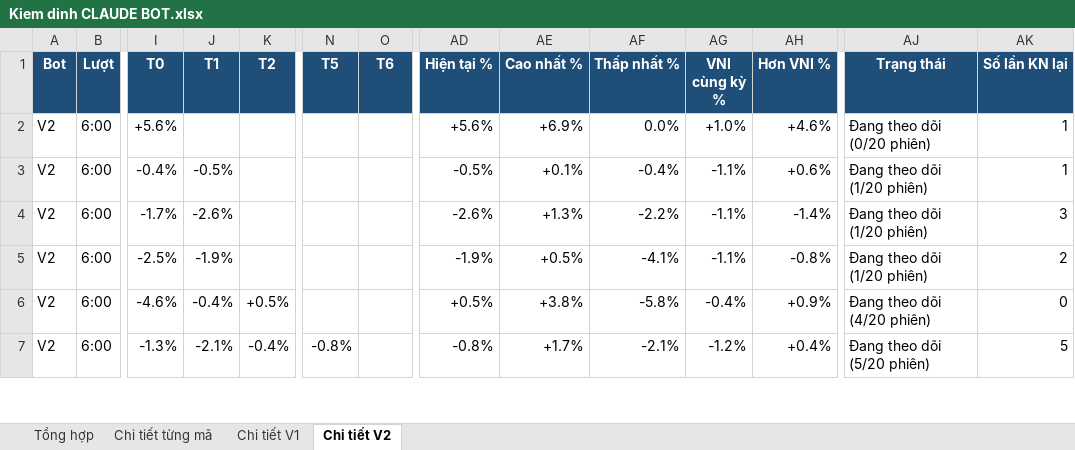
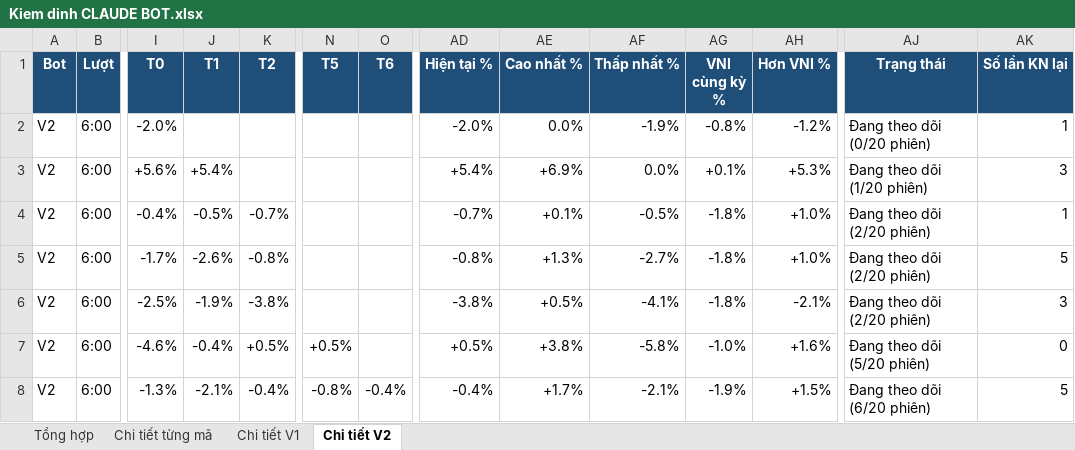
Before and after one commit to karenmanucian1-commits/Top-5-Co-Phieu-Hang-Ngay-Claude, an Excel workbook: data/reports/Kiem dinh CLAUDE BOT.xlsx, sheet Chi tiết V2, drawn as a sheet; only a part is shown, gaps mark what is left out; values as stored, in another font and other column widths than the file's, no borders; conditional formats not drawn; addresses are those after the commit; rows hold the shown columns only; the diff covers the shown part only; the diff names each change by its address in the sheet, - before the commit and + after, or states it on an @@ line.

```diff
--- a/data/reports/Kiem dinh CLAUDE BOT.xlsx (sheet Chi tiết V2)
+++ b/data/reports/Kiem dinh CLAUDE BOT.xlsx (sheet Chi tiết V2)
+row 2: V2 | 6:00 | -2.0% |  |  |  |  | -2.0% | 0.0% | -1.9% | -0.8% | -1.2% | Đang theo dõi (0/20 phiên) | 1
-J3 (T1): (empty)
+J3 (T1): +5.4%
-AD3 (Hiện tại %): +5.6%
+AD3 (Hiện tại %): +5.4%
-AG3 (VNI cùng kỳ %): +1.0%
+AG3 (VNI cùng kỳ %): +0.1%
-AH3 (Hơn VNI %): +4.6%
+AH3 (Hơn VNI %): +5.3%
-AJ3 (Trạng thái): Đang theo dõi (0/20 phiên)
+AJ3 (Trạng thái): Đang theo dõi (1/20 phiên)
-AK3 (Số lần KN lại): 1
+AK3 (Số lần KN lại): 3
-K4 (T2): (empty)
+K4 (T2): -0.7%
-AD4 (Hiện tại %): -0.5%
+AD4 (Hiện tại %): -0.7%
-AF4 (Thấp nhất %): -0.4%
+AF4 (Thấp nhất %): -0.5%
-AG4:AG6 (VNI cùng kỳ %): -1.1%
+AG4:AG6 (VNI cùng kỳ %): -1.8%
-AH4 (Hơn VNI %): +0.6%
+AH4 (Hơn VNI %): +1.0%
-AJ4:AJ6 (Trạng thái): Đang theo dõi (1/20 phiên)
+AJ4:AJ6 (Trạng thái): Đang theo dõi (2/20 phiên)
-K5 (T2): (empty)
+K5 (T2): -0.8%
-AD5 (Hiện tại %): -2.6%
+AD5 (Hiện tại %): -0.8%
-AF5 (Thấp nhất %): -2.2%
+AF5 (Thấp nhất %): -2.7%
-AH5 (Hơn VNI %): -1.4%
+AH5 (Hơn VNI %): +1.0%
-AK5 (Số lần KN lại): 3
+AK5 (Số lần KN lại): 5
-K6 (T2): (empty)
+K6 (T2): -3.8%
-AD6 (Hiện tại %): -1.9%
+AD6 (Hiện tại %): -3.8%
-AH6 (Hơn VNI %): -0.8%
+AH6 (Hơn VNI %): -2.1%
-AK6 (Số lần KN lại): 2
+AK6 (Số lần KN lại): 3
-N7 (T5): (empty)
+N7 (T5): +0.5%
-AG7 (VNI cùng kỳ %): -0.4%
+AG7 (VNI cùng kỳ %): -1.0%
-AH7 (Hơn VNI %): +0.9%
+AH7 (Hơn VNI %): +1.6%
-AJ7 (Trạng thái): Đang theo dõi (4/20 phiên)
+AJ7 (Trạng thái): Đang theo dõi (5/20 phiên)
-O8 (T6): (empty)
+O8 (T6): -0.4%
-AD8 (Hiện tại %): -0.8%
+AD8 (Hiện tại %): -0.4%
-AG8 (VNI cùng kỳ %): -1.2%
+AG8 (VNI cùng kỳ %): -1.9%
-AH8 (Hơn VNI %): +0.4%
+AH8 (Hơn VNI %): +1.5%
-AJ8 (Trạng thái): Đang theo dõi (5/20 phiên)
+AJ8 (Trạng thái): Đang theo dõi (6/20 phiên)
```
Also changed, not shown: 83 edited cells and cell formats elsewhere in this sheet, sheet Chi tiết từng mã, sheet Chi tiết V1, sheet Tổng hợp, 2 other files.
